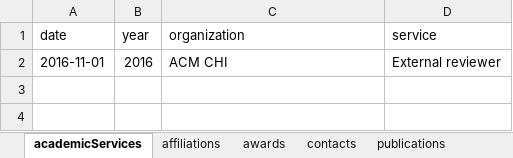
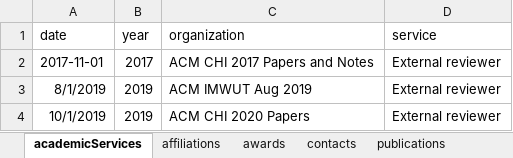
Before and after one commit to woohyeok-choi/woohyeok-choi.github.io, an Excel workbook: data/achievement.xlsx, sheet academicServices, drawn as a sheet; values as stored, in another font and other column widths than the file's, no borders; removed rows and columns are numbered as before the commit, all else as after; the diff names each change by its address in the sheet, - before the commit and + after, or states it on an @@ line.

```diff
--- a/data/achievement.xlsx (sheet academicServices)
+++ b/data/achievement.xlsx (sheet academicServices)
-row 2: 2016-11-01 | 2016 | ACM CHI | External reviewer
+row 2: 2017-11-01 | 2017 | ACM CHI 2017 Papers and Notes | External reviewer
+row 3: 8/1/2019 | 2019 | ACM IMWUT Aug 2019 | External reviewer
+row 4: 10/1/2019 | 2019 | ACM CHI 2020 Papers | External reviewer
```
Also changed, not shown: sheet publications, 14 other files.
